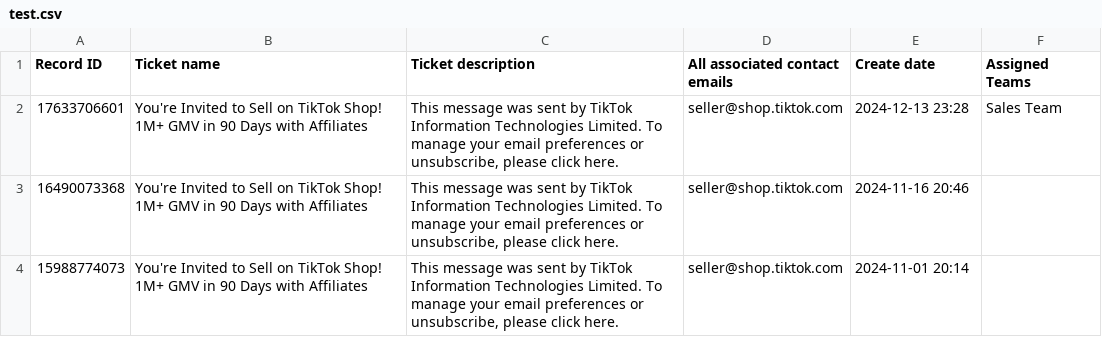
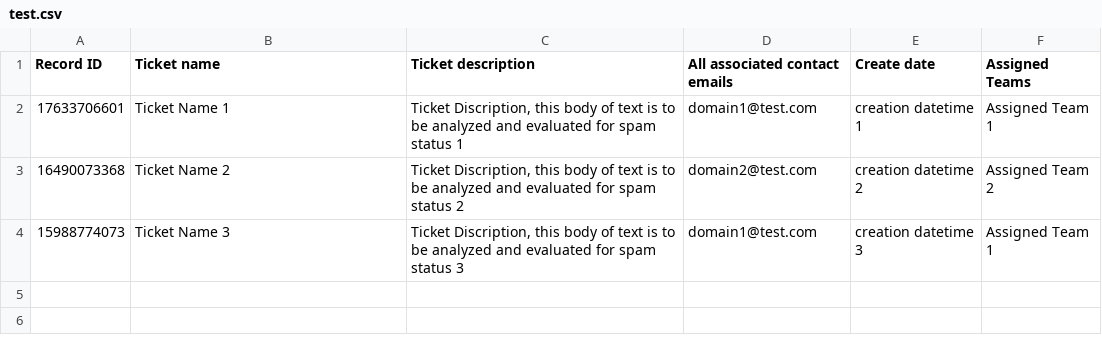
Before and after one commit to Dhruvedd/DataFix-ML-based-Data-Processing-Pipeline, a CSV file: Training/test.csv, drawn as a sheet.

Commit message:
updated training data for privacy purposes

```diff
--- a/Training/test.csv
+++ b/Training/test.csv
@@ -1,4 +1,4 @@
 Record ID,Ticket name,Ticket description,All associated contact emails,Create date,Assigned Teams
-17633706601,You're Invited to Sell on TikTok Shop! 1M+ GMV in 90 Days with Affiliates,"This message was sent by TikTok Information Technologies Limited. To manage your email preferences or unsubscribe, please click here.",seller@shop.tiktok.com,2024-12-13 23:28,Sales Team
-16490073368,You're Invited to Sell on TikTok Shop! 1M+ GMV in 90 Days with Affiliates,"This message was sent by TikTok Information Technologies Limited. To manage your email preferences or unsubscribe, please click here.",seller@shop.tiktok.com,2024-11-16 20:46,
-15988774073,You're Invited to Sell on TikTok Shop! 1M+ GMV in 90 Days with Affiliates,"This message was sent by TikTok Information Technologies Limited. To manage your email preferences or unsubscribe, please click here.",seller@shop.tiktok.com,2024-11-01 20:14,
+17633706601,Ticket Name 1,"Ticket Discription, this body of text is to be analyzed and evaluated for spam status 1",domain1@test.com,creation datetime 1,Assigned Team 1
+16490073368,Ticket Name 2,"Ticket Discription, this body of text is to be analyzed and evaluated for spam status 2",domain2@test.com,creation datetime 2,Assigned Team 2
+15988774073,Ticket Name 3,"Ticket Discription, this body of text is to be analyzed and evaluated for spam status 3",domain1@test.com,creation datetime 3,Assigned Team 1
```
